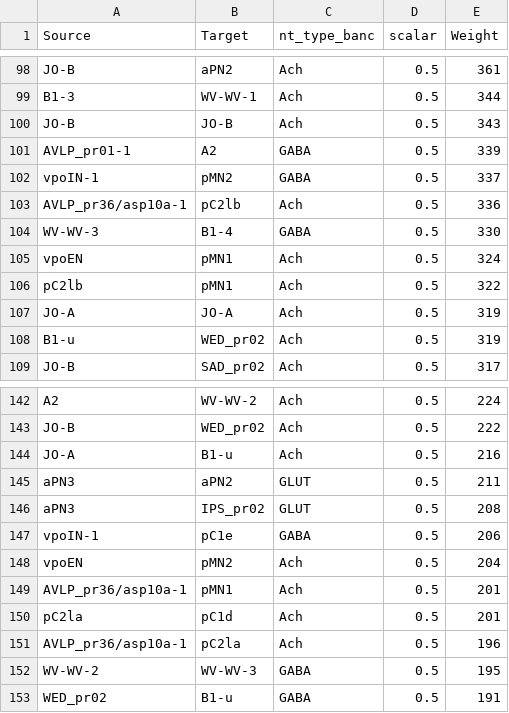
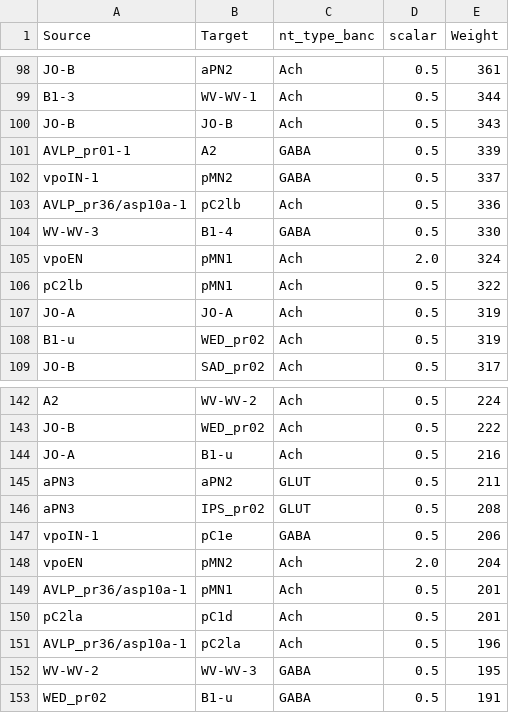
Before and after one commit to grace-cai08/sp25, a CSV file: g6.csv, drawn as a sheet; only a part is shown, gaps mark what is left out.

```diff
--- a/g6.csv
+++ b/g6.csv
@@ -104,3 +104,3 @@ AVLP_pr36/asp10a-1,pC2lb,Ach,0.5,336
 WV-WV-3,B1-4,GABA,0.5,330
-vpoEN,pMN1,Ach,0.5,324
+vpoEN,pMN1,Ach,2.0,324
 pC2lb,pMN1,Ach,0.5,322
@@ -147,3 +147,3 @@ aPN3,IPS_pr02,GLUT,0.5,208
 vpoIN-1,pC1e,GABA,0.5,206
-vpoEN,pMN2,Ach,0.5,204
+vpoEN,pMN2,Ach,2.0,204
 AVLP_pr36/asp10a-1,pMN1,Ach,0.5,201
```
Also changed, not shown: g5_nodelist.csv, 2 other files.
